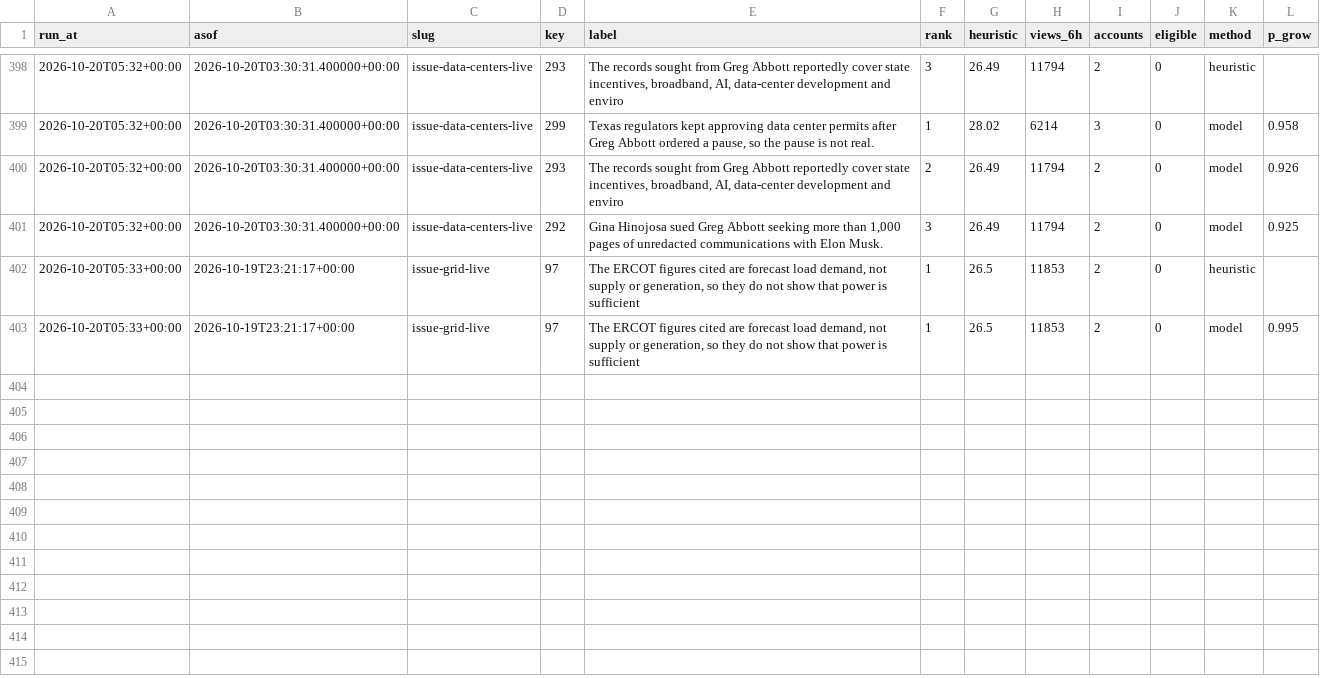
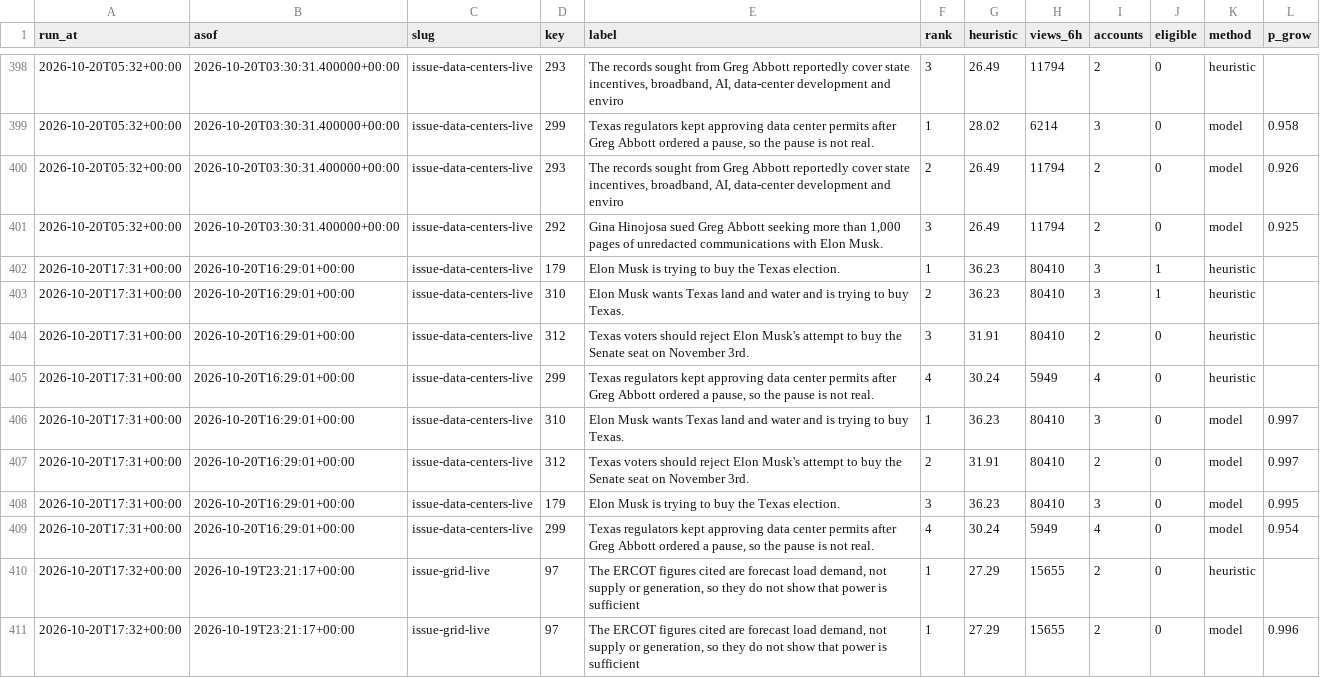
Before and after one commit to htownz/narrative-tracker, a CSV file: data/features/picks.csv, drawn as a sheet; only a part is shown, gaps mark what is left out.

```diff
--- a/data/features/picks.csv
+++ b/data/features/picks.csv
@@ -401,3 +401,11 @@ run_at,asof,slug,key,label,rank,heuristic,views_6h,accounts,eligible,method,p_gr
 2026-10-20T05:32+00:00,2026-10-20T03:30:31.400000+00:00,issue-data-centers-live,292,"Gina Hinojosa sued Greg Abbott seeking more than 1,000 pages of unredacted communications with Elon Musk.",3,26.49,11794,2,0,model,0.925
-2026-10-20T05:33+00:00,2026-10-19T23:21:17+00:00,issue-grid-live,97,"The ERCOT figures cited are forecast load demand, not supply or generation, so they do not show that power is sufficient",1,26.5,11853,2,0,heuristic,
-2026-10-20T05:33+00:00,2026-10-19T23:21:17+00:00,issue-grid-live,97,"The ERCOT figures cited are forecast load demand, not supply or generation, so they do not show that power is sufficient",1,26.5,11853,2,0,model,0.995
+2026-10-20T17:31+00:00,2026-10-20T16:29:01+00:00,issue-data-centers-live,179,Elon Musk is trying to buy the Texas election.,1,36.23,80410,3,1,heuristic,
+2026-10-20T17:31+00:00,2026-10-20T16:29:01+00:00,issue-data-centers-live,310,Elon Musk wants Texas land and water and is trying to buy Texas.,2,36.23,80410,3,1,heuristic,
+2026-10-20T17:31+00:00,2026-10-20T16:29:01+00:00,issue-data-centers-live,312,Texas voters should reject Elon Musk's attempt to buy the Senate seat on November 3rd.,3,31.91,80410,2,0,heuristic,
+2026-10-20T17:31+00:00,2026-10-20T16:29:01+00:00,issue-data-centers-live,299,"Texas regulators kept approving data center permits after Greg Abbott ordered a pause, so the pause is not real.",4,30.24,5949,4,0,heuristic,
+2026-10-20T17:31+00:00,2026-10-20T16:29:01+00:00,issue-data-centers-live,310,Elon Musk wants Texas land and water and is trying to buy Texas.,1,36.23,80410,3,0,model,0.997
+2026-10-20T17:31+00:00,2026-10-20T16:29:01+00:00,issue-data-centers-live,312,Texas voters should reject Elon Musk's attempt to buy the Senate seat on November 3rd.,2,31.91,80410,2,0,model,0.997
+2026-10-20T17:31+00:00,2026-10-20T16:29:01+00:00,issue-data-centers-live,179,Elon Musk is trying to buy the Texas election.,3,36.23,80410,3,0,model,0.995
+2026-10-20T17:31+00:00,2026-10-20T16:29:01+00:00,issue-data-centers-live,299,"Texas regulators kept approving data center permits after Greg Abbott ordered a pause, so the pause is not real.",4,30.24,5949,4,0,model,0.954
+2026-10-20T17:32+00:00,2026-10-19T23:21:17+00:00,issue-grid-live,97,"The ERCOT figures cited are forecast load demand, not supply or generation, so they do not show that power is sufficient",1,27.29,15655,2,0,heuristic,
+2026-10-20T17:32+00:00,2026-10-19T23:21:17+00:00,issue-grid-live,97,"The ERCOT figures cited are forecast load demand, not supply or generation, so they do not show that power is sufficient",1,27.29,15655,2,0,model,0.996
```
Also changed, not shown: data/features/issue-grid-live.csv, data/features/issue-montera-footprint-live.csv, 42 other files.
